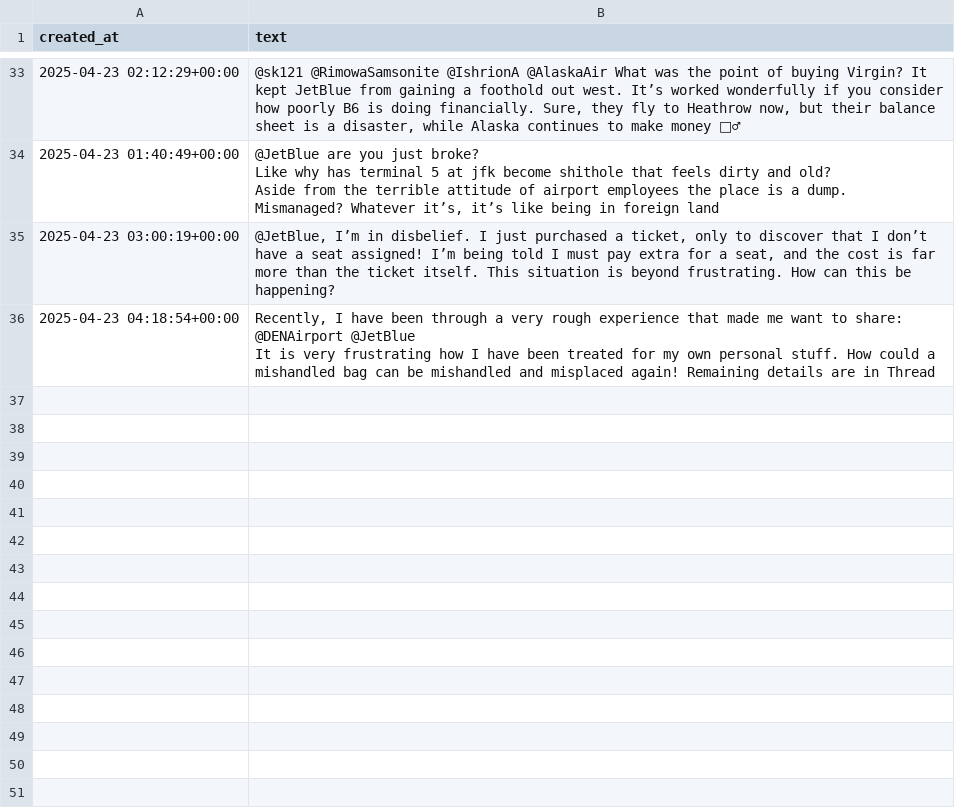
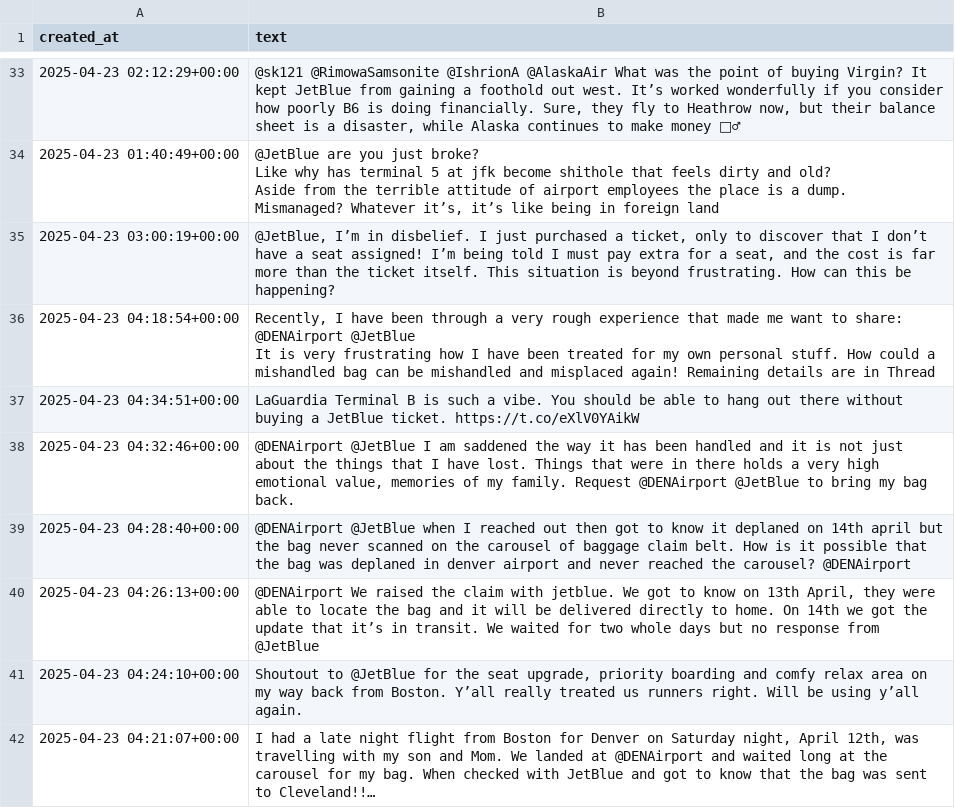
Before and after one commit to RajiniBoini/Airlines_sa_Data, a CSV file: jetblue_tweets.csv, drawn as a sheet; only a part is shown, gaps mark what is left out.

```diff
--- a/jetblue_tweets.csv
+++ b/jetblue_tweets.csv
@@ -92 +92,7 @@ Mismanaged? Whatever it’s, it’s like being in foreign land"
 It is very frustrating how I have been treated for my own personal stuff. How could a mishandled bag can be mishandled and misplaced again! Remaining details are in Thread"
+2025-04-23 04:34:51+00:00,LaGuardia Terminal B is such a vibe. You should be able to hang out there without buying a JetBlue ticket. https://t.co/eXlV0YAikW
+2025-04-23 04:32:46+00:00,"@DENAirport @JetBlue I am saddened the way it has been handled and it is not just about the things that I have lost. Things that were in there holds a very high emotional value, memories of my family. Request @DENAirport @JetBlue to bring my bag back."
+2025-04-23 04:28:40+00:00,@DENAirport @JetBlue when I reached out then got to know it deplaned on 14th april but the bag never scanned on the carousel of baggage claim belt. How is it possible that the bag was deplaned in denver airport and never reached the carousel? @DENAirport
+2025-04-23 04:26:13+00:00,"@DENAirport We raised the claim with jetblue. We got to know on 13th April, they were able to locate the bag and it will be delivered directly to home. On 14th we got the update that it’s in transit. We waited for two whole days but no response from @JetBlue"
+2025-04-23 04:24:10+00:00,"Shoutout to @JetBlue for the seat upgrade, priority boarding and comfy relax area on my way back from Boston. Y’all really treated us runners right. Will be using y’all again."
+2025-04-23 04:21:07+00:00,"I had a late night flight from Boston for Denver on Saturday night, April 12th, was travelling with my son and Mom. We landed at @DENAirport  and waited long  at the carousel for my bag. When checked with JetBlue and got to know that the bag was sent to Cleveland!!…"
```
